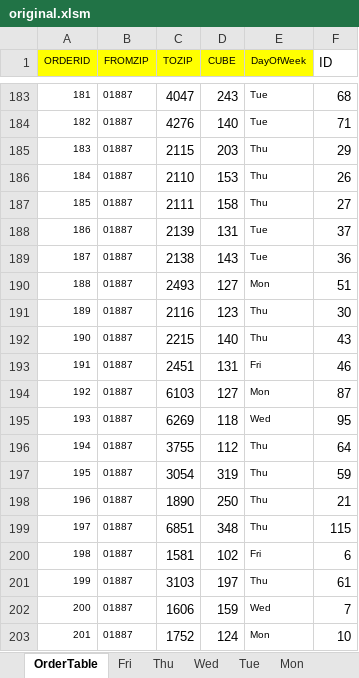
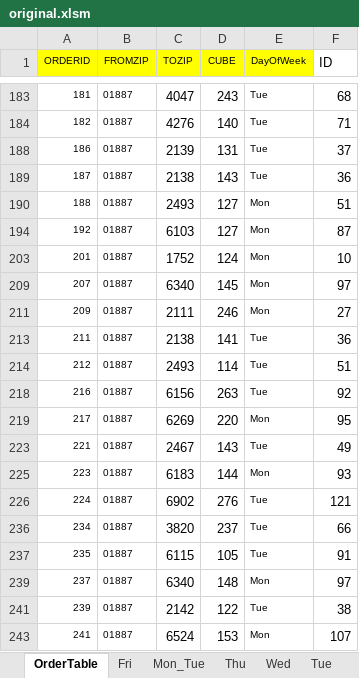
Before and after one commit to odgripginger/MilkRunProject, an Excel workbook: original.xlsm, sheet OrderTable, drawn as a sheet; only a part is shown, gaps mark what is left out; the shorter side is filled out with more unchanged rows; values as stored, in another font and other column widths than the file's, no borders; the diff covers the shown part only; the diff names each change by its address in the sheet, - before the commit and + after, or states it on an @@ line.

```diff
--- a/original.xlsm (sheet OrderTable)
+++ b/original.xlsm (sheet OrderTable)
+sheet tab: Mon_Tue
@@ row 185 hidden: 183 | 01887 | 2115 | 203 | Thu | 29 @@
@@ row 186 hidden: 184 | 01887 | 2110 | 153 | Thu | 26 @@
@@ row 187 hidden: 185 | 01887 | 2111 | 158 | Thu | 27 @@
@@ row 191 hidden: 189 | 01887 | 2116 | 123 | Thu | 30 @@
@@ row 192 hidden: 190 | 01887 | 2215 | 140 | Thu | 43 @@
@@ row 193 hidden: 191 | 01887 | 2451 | 131 | Fri | 46 @@
@@ row 195 hidden: 193 | 01887 | 6269 | 118 | Wed | 95 @@
@@ row 196 hidden: 194 | 01887 | 3755 | 112 | Thu | 64 @@
@@ row 197 hidden: 195 | 01887 | 3054 | 319 | Thu | 59 @@
@@ row 198 hidden: 196 | 01887 | 1890 | 250 | Thu | 21 @@
@@ row 199 hidden: 197 | 01887 | 6851 | 348 | Thu | 115 @@
@@ row 200 hidden: 198 | 01887 | 1581 | 102 | Fri | 6 @@
@@ row 201 hidden: 199 | 01887 | 3103 | 197 | Thu | 61 @@
@@ row 202 hidden: 200 | 01887 | 1606 | 159 | Wed | 7 @@
```
Also changed, not shown: 147 hidden or unhidden rows elsewhere in this sheet, sheet ExampleSolution, other sheet tabs, charts or pictures, 1 other file.
